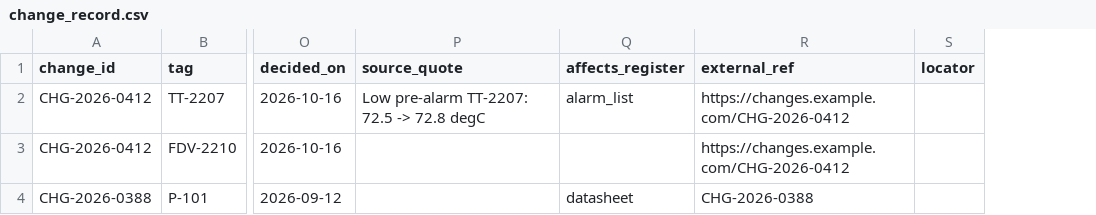
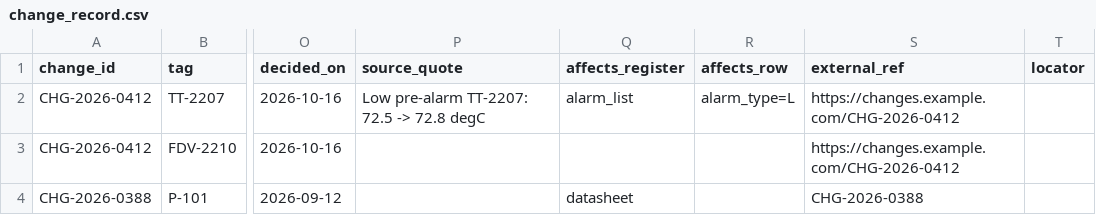
Before and after one commit to steve-vitale/industrial-context-toolkit, a CSV file: schemas/context-map/templates/change_record.csv, drawn as a sheet; only a part is shown, gaps mark what is left out; the diff names each change by its address in the sheet, - before the commit and + after, or states it on an @@ line.

```diff
--- a/schemas/context-map/templates/change_record.csv
+++ b/schemas/context-map/templates/change_record.csv
+column R (affects_row), row 2: alarm_type=L
```
Also changed, not shown: 5 other files.
